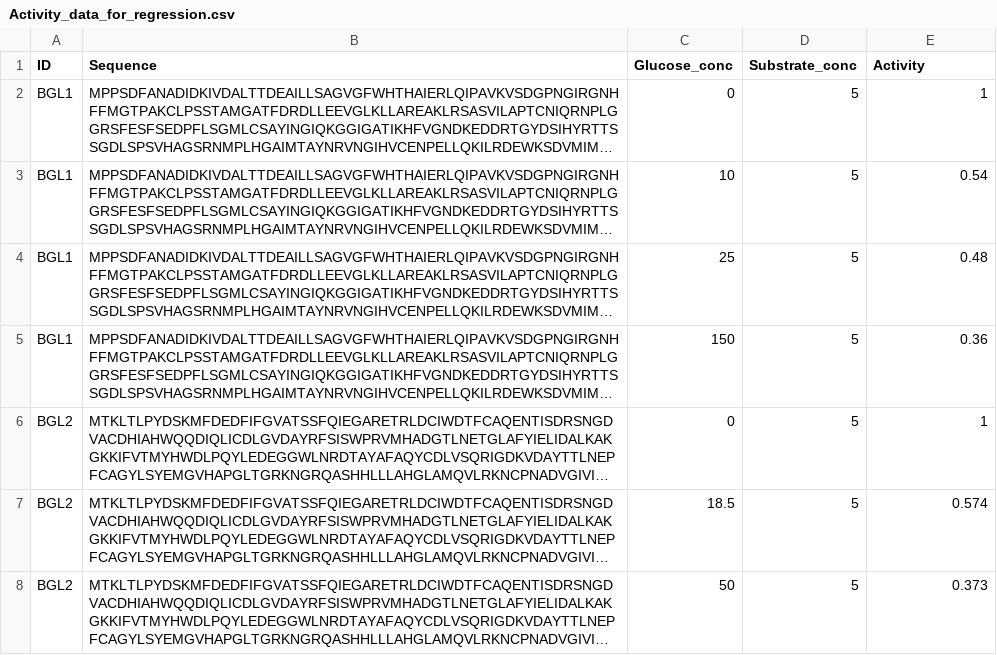
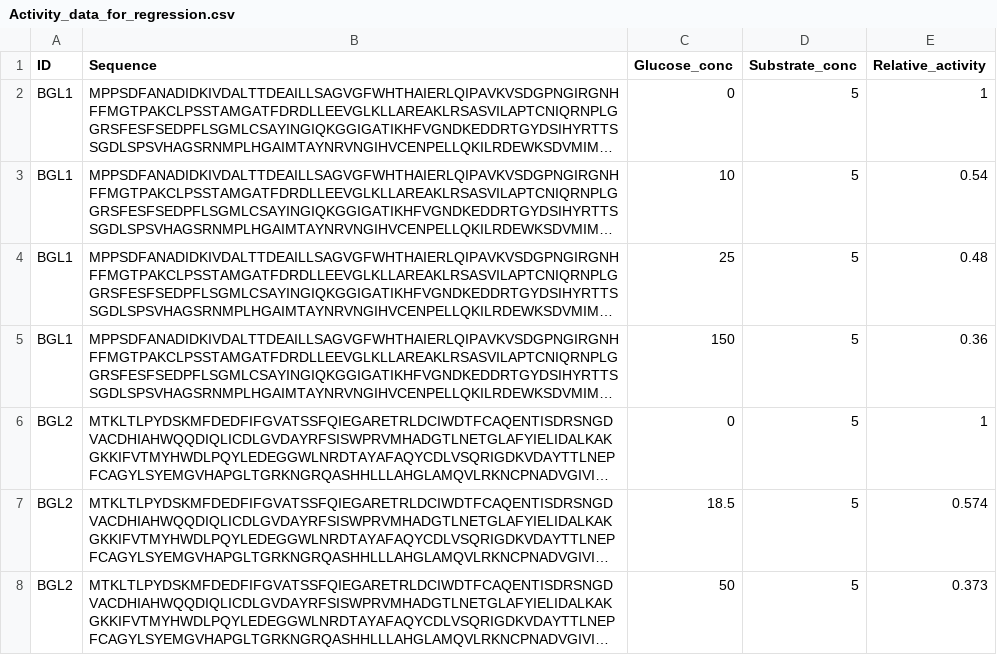
Before and after one commit to ali-malli/EPIC, a CSV file: data/Activity_data_for_regression.csv, drawn as a sheet; only a part is shown; long unchanged cells end in …; the diff names each change by its address in the sheet, - before the commit and + after, or states it on an @@ line.

```diff
--- a/data/Activity_data_for_regression.csv
+++ b/data/Activity_data_for_regression.csv
-E1: Activity
+E1: Relative_activity
```
